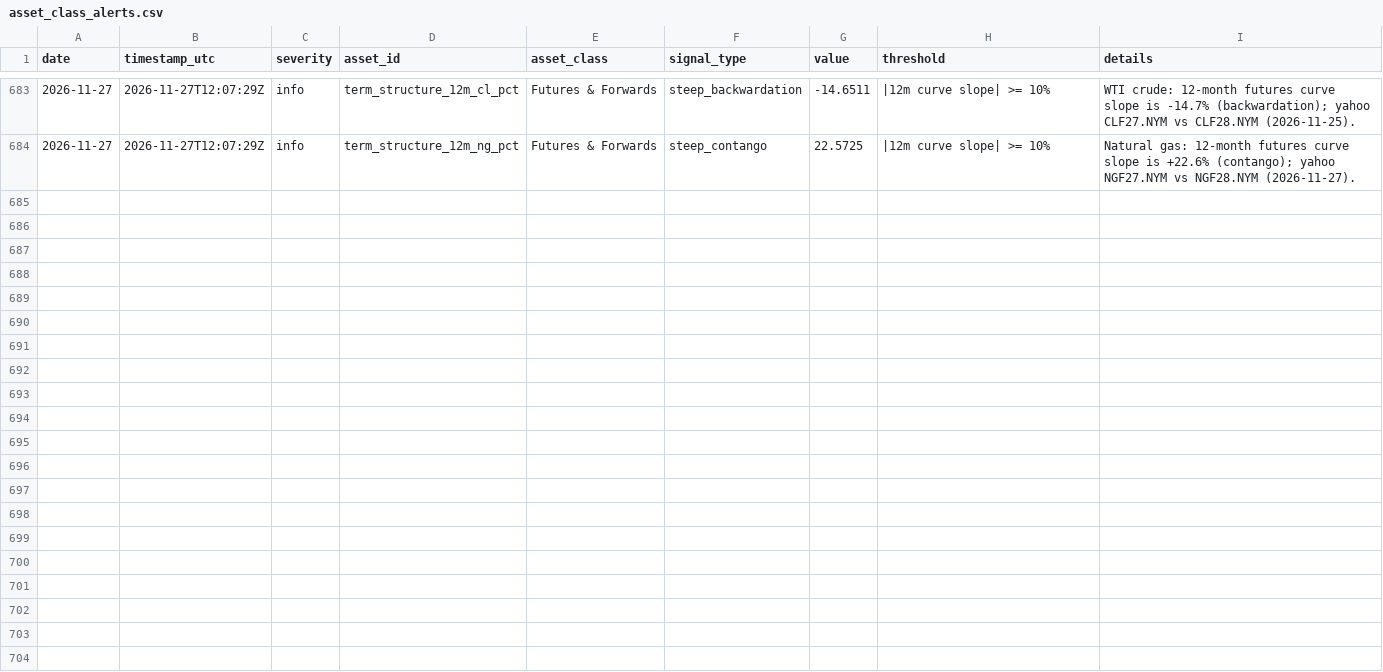
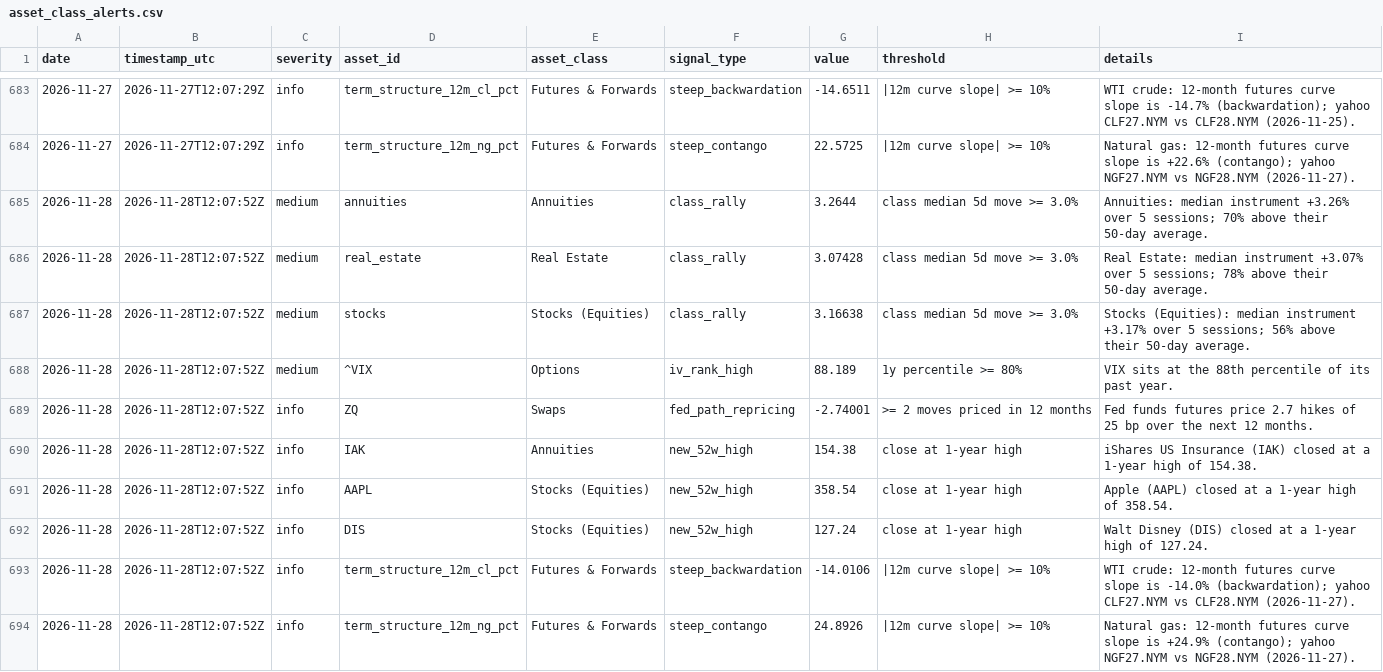
Before and after one commit to 7324136828/market_watcher, a CSV file: data/asset_class_alerts.csv, drawn as a sheet; only a part is shown, gaps mark what is left out; the diff names each change by its address in the sheet, - before the commit and + after, or states it on an @@ line.

```diff
--- a/data/asset_class_alerts.csv
+++ b/data/asset_class_alerts.csv
+row 685: 2026-11-28 | 2026-11-28T12:07:52Z | medium | annuities | Annuities | class_rally | 3.2644 | class median 5d move >= 3.0% | Annuities: median instrument +3.26% over 5 sessions; 70% above their 50-day average.
+row 686: 2026-11-28 | 2026-11-28T12:07:52Z | medium | real_estate | Real Estate | class_rally | 3.07428 | class median 5d move >= 3.0% | Real Estate: median instrument +3.07% over 5 sessions; 78% above their 50-day average.
+row 687: 2026-11-28 | 2026-11-28T12:07:52Z | medium | stocks | Stocks (Equities) | class_rally | 3.16638 | class median 5d move >= 3.0% | Stocks (Equities): median instrument +3.17% over 5 sessions; 56% above their 50-day average.
+row 688: 2026-11-28 | 2026-11-28T12:07:52Z | medium | ^VIX | Options | iv_rank_high | 88.189 | 1y percentile >= 80% | VIX sits at the 88th percentile of its past year.
+row 689: 2026-11-28 | 2026-11-28T12:07:52Z | info | ZQ | Swaps | fed_path_repricing | -2.74001 | >= 2 moves priced in 12 months | Fed funds futures price 2.7 hikes of 25 bp over the next 12 months.
+row 690: 2026-11-28 | 2026-11-28T12:07:52Z | info | IAK | Annuities | new_52w_high | 154.38 | close at 1-year high | iShares US Insurance (IAK) closed at a 1-year high of 154.38.
+row 691: 2026-11-28 | 2026-11-28T12:07:52Z | info | AAPL | Stocks (Equities) | new_52w_high | 358.54 | close at 1-year high | Apple (AAPL) closed at a 1-year high of 358.54.
+row 692: 2026-11-28 | 2026-11-28T12:07:52Z | info | DIS | Stocks (Equities) | new_52w_high | 127.24 | close at 1-year high | Walt Disney (DIS) closed at a 1-year high of 127.24.
+row 693: 2026-11-28 | 2026-11-28T12:07:52Z | info | term_structure_12m_cl_pct | Futures & Forwards | steep_backwardation | -14.0106 | |12m curve slope| >= 10% | WTI crude: 12-month futures curve slope is -14.0% (backwardation); yahoo CLF27.NYM vs CLF28.NYM (2026-11-27).
+row 694: 2026-11-28 | 2026-11-28T12:07:52Z | info | term_structure_12m_ng_pct | Futures & Forwards | steep_contango | 24.8926 | |12m curve slope| >= 10% | Natural gas: 12-month futures curve slope is +24.9% (contango); yahoo NGF27.NYM vs NGF28.NYM (2026-11-27).
```
Also changed, not shown: data/asset_class_summary.csv, data/goods_drugs_housing_alerts.csv, 20 other files.
